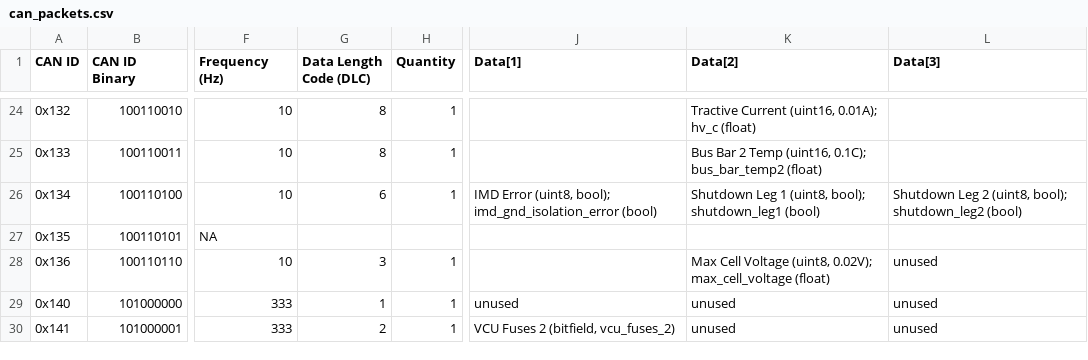
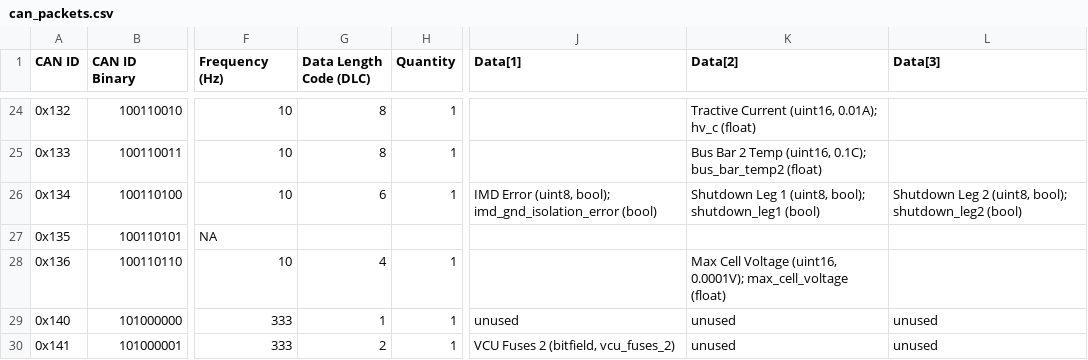
Before and after one commit to LonghornRacingElectric/lhre-2026, a CSV file: drivers/longhorn-lib/config/can_packets.csv, drawn as a sheet; only a part is shown, gaps mark what is left out; the diff names each change by its address in the sheet, - before the commit and + after, or states it on an @@ line.

Commit message:
Implemented functionality for CAN ID 0x134 HVC Indicator + Shutdown Status, and fixed Battery Cell Limit packet

```diff
--- a/drivers/longhorn-lib/config/can_packets.csv
+++ b/drivers/longhorn-lib/config/can_packets.csv
-G28 (Data Length Code (DLC)): 3
+G28 (Data Length Code (DLC)): 4
-K28 (Data[2]): …Cell Voltage (uint8, 0.02V); max_cell_voltage (float)
+K28 (Data[2]): …Cell Voltage (uint16, 0.0001V); max_cell_voltage (float)
-L28 (Data[3]): unused
+L28 (Data[3]): (empty)
```
Also changed, not shown: 6 other files.
